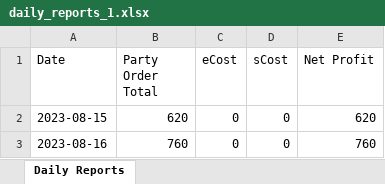
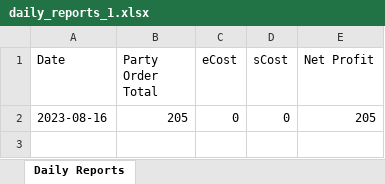
Before and after one commit to ErlisI/Runner, an Excel workbook: backend/daily_reports_1.xlsx, sheet Daily Reports, drawn as a sheet; values as stored, in another font and other column widths than the file's, no borders; removed rows and columns are numbered as before the commit, all else as after; the diff names each change by its address in the sheet, - before the commit and + after, or states it on an @@ line.

```diff
--- a/backend/daily_reports_1.xlsx (sheet Daily Reports)
+++ b/backend/daily_reports_1.xlsx (sheet Daily Reports)
-row 2: 2023-08-15 | 620 | 0 | 0 | 620
-B2 (Party Order Total): 760
+B2 (Party Order Total): 205
-E2 (Net Profit): 760
+E2 (Net Profit): 205
```
Also changed, not shown: 7 other files.
